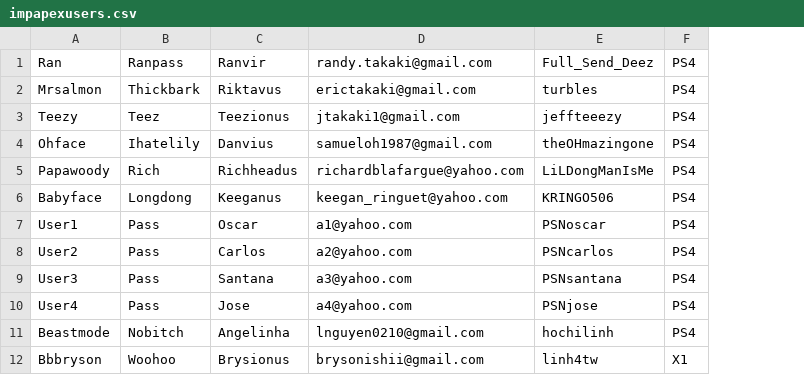
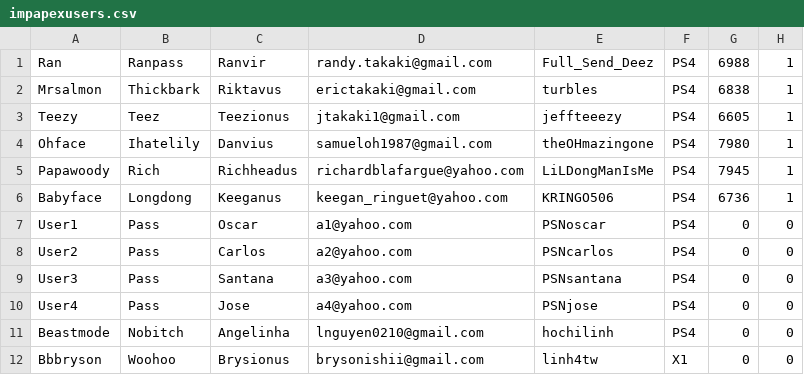
Before and after one commit to takstack/apexrand, a CSV file: file/impapexusers.csv, drawn as a sheet; the diff names each change by its address in the sheet, - before the commit and + after, or states it on an @@ line.

```diff
--- a/file/impapexusers.csv
+++ b/file/impapexusers.csv
+column G, rows 1-12: 6988 | 6838 | 6605 | 7980 | 7945 | 6736 | 0 | 0 | 0 | 0 | 0 | 0
+column H, rows 1-12: 1 | 1 | 1 | 1 | 1 | 1 | 0 | 0 | 0 | 0 | 0 | 0
```
Also changed, not shown: 4 other files.
